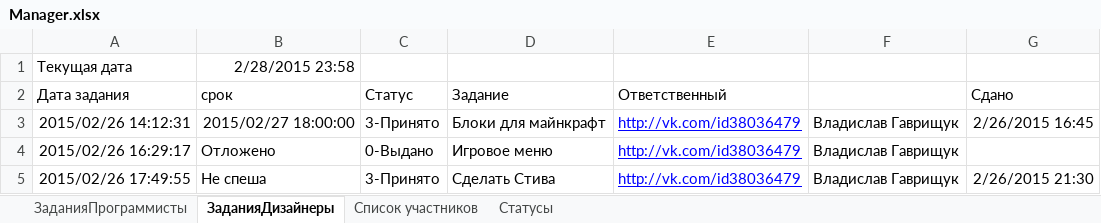
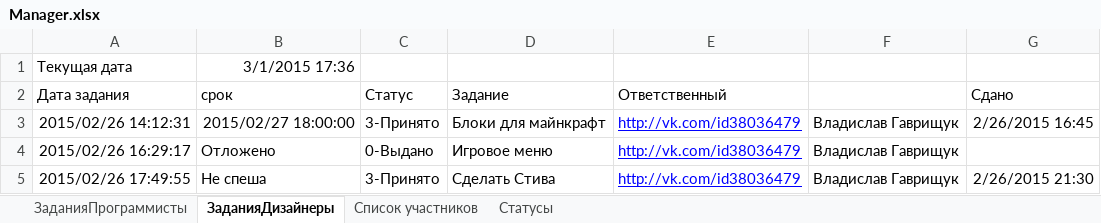
Before and after one commit to HoubaGames/el8-minecraft-version, an Excel workbook: Manager.xlsx, sheet ЗаданияДизайнеры, drawn as a sheet; values as stored, in another font and other column widths than the file's, no borders; the diff names each change by its address in the sheet, - before the commit and + after, or states it on an @@ line.

```diff
--- a/Manager.xlsx (sheet ЗаданияДизайнеры)
+++ b/Manager.xlsx (sheet ЗаданияДизайнеры)
-B1 (срок): 2/28/2015 23:58
+B1 (срок): 3/1/2015 17:36
```
Also changed, not shown: sheet ЗаданияПрограммисты, 47 other files.
